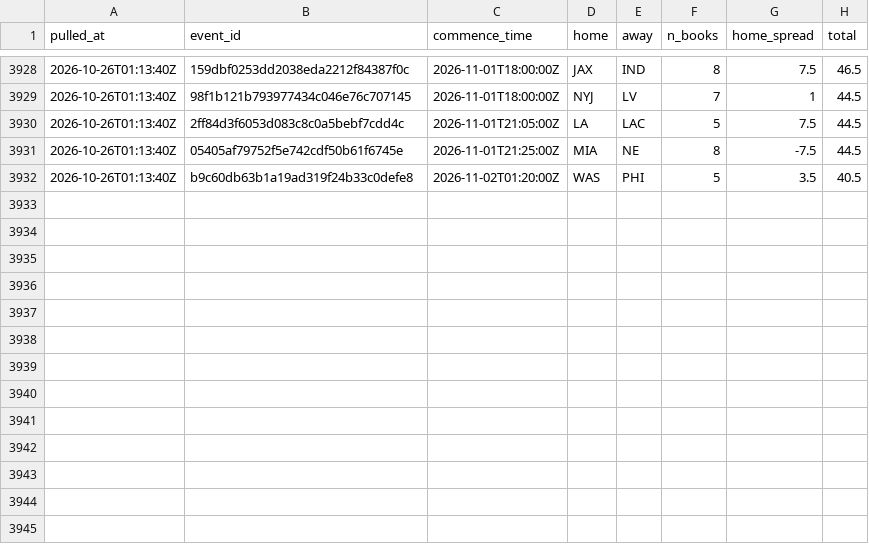
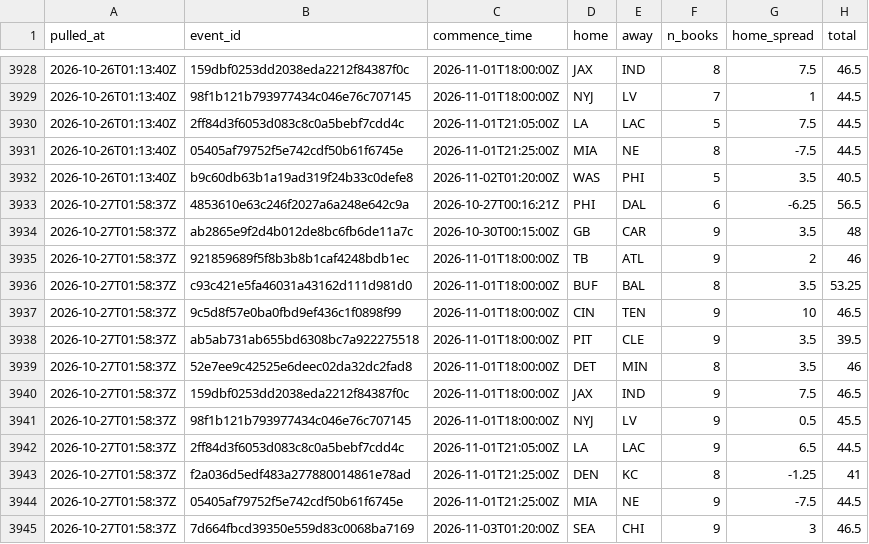
Before and after one commit to andrew-w-schroeder/dst-site, a CSV file: data/lines/line_history.csv, drawn as a sheet; only a part is shown, gaps mark what is left out; the diff names each change by its address in the sheet, - before the commit and + after, or states it on an @@ line.

```diff
--- a/data/lines/line_history.csv
+++ b/data/lines/line_history.csv
+row 3933: 2026-10-27T01:58:37Z | 4853610e63c246f2027a6a248e642c9a | 2026-10-27T00:16:21Z | PHI | DAL | 6 | -6.25 | 56.5
+row 3934: 2026-10-27T01:58:37Z | ab2865e9f2d4b012de8bc6fb6de11a7c | 2026-10-30T00:15:00Z | GB | CAR | 9 | 3.5 | 48
+row 3935: 2026-10-27T01:58:37Z | 921859689f5f8b3b8b1caf4248bdb1ec | 2026-11-01T18:00:00Z | TB | ATL | 9 | 2 | 46
+row 3936: 2026-10-27T01:58:37Z | c93c421e5fa46031a43162d111d981d0 | 2026-11-01T18:00:00Z | BUF | BAL | 8 | 3.5 | 53.25
+row 3937: 2026-10-27T01:58:37Z | 9c5d8f57e0ba0fbd9ef436c1f0898f99 | 2026-11-01T18:00:00Z | CIN | TEN | 9 | 10 | 46.5
+row 3938: 2026-10-27T01:58:37Z | ab5ab731ab655bd6308bc7a922275518 | 2026-11-01T18:00:00Z | PIT | CLE | 9 | 3.5 | 39.5
+row 3939: 2026-10-27T01:58:37Z | 52e7ee9c42525e6deec02da32dc2fad8 | 2026-11-01T18:00:00Z | DET | MIN | 8 | 3.5 | 46
+row 3940: 2026-10-27T01:58:37Z | 159dbf0253dd2038eda2212f84387f0c | 2026-11-01T18:00:00Z | JAX | IND | 9 | 7.5 | 46.5
+row 3941: 2026-10-27T01:58:37Z | 98f1b121b793977434c046e76c707145 | 2026-11-01T18:00:00Z | NYJ | LV | 9 | 0.5 | 45.5
+row 3942: 2026-10-27T01:58:37Z | 2ff84d3f6053d083c8c0a5bebf7cdd4c | 2026-11-01T21:05:00Z | LA | LAC | 9 | 6.5 | 44.5
+row 3943: 2026-10-27T01:58:37Z | f2a036d5edf483a277880014861e78ad | 2026-11-01T21:25:00Z | DEN | KC | 8 | -1.25 | 41
+row 3944: 2026-10-27T01:58:37Z | 05405af79752f5e742cdf50b61f6745e | 2026-11-01T21:25:00Z | MIA | NE | 9 | -7.5 | 44.5
+row 3945: 2026-10-27T01:58:37Z | 7d664fbcd39350e559d83c0068ba7169 | 2026-11-03T01:20:00Z | SEA | CHI | 9 | 3 | 46.5
```
Also changed, not shown: data/dfs/dfs_proj_2026_wk07.csv, data/lines/ecr_history.csv, 14 other files.
